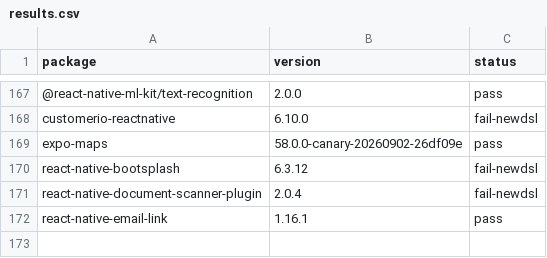
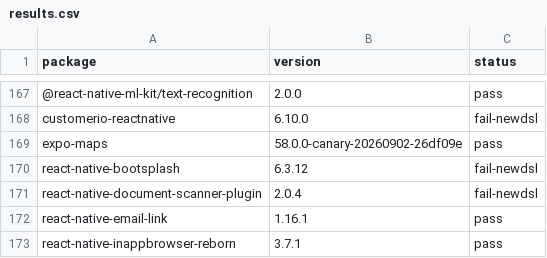
Before and after one commit to gabrieldonadel/agp-new-dsl, a CSV file: results.csv, drawn as a sheet; only a part is shown, gaps mark what is left out.

Commit message:
test(react-native-inappbrowser-reborn): pass

```diff
--- a/results.csv
+++ b/results.csv
@@ -172 +172,2 @@ react-native-document-scanner-plugin,2.0.4,fail-newdsl
 react-native-email-link,1.16.1,pass
+react-native-inappbrowser-reborn,3.7.1,pass
```
Also changed, not shown: 1 other file.
